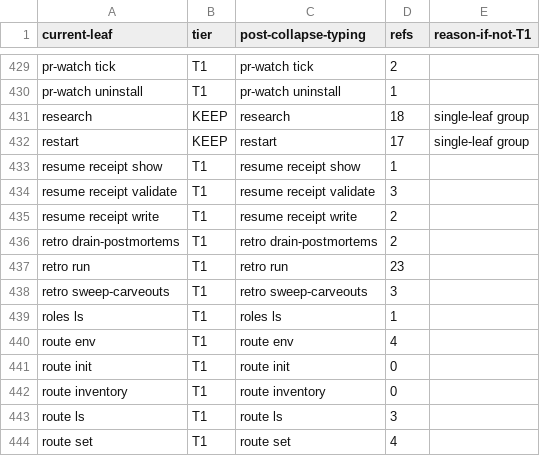
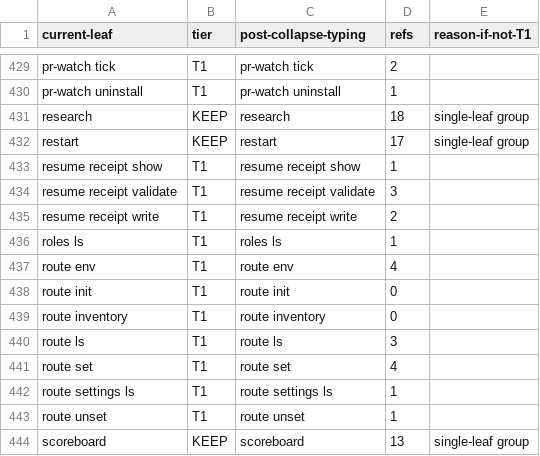
Before and after one commit to bllshttng/fno, a TSV file: scripts/ci/command-collapse-map.tsv, drawn as a sheet; only a part is shown, gaps mark what is left out; the shorter side is filled out with more unchanged rows.

```diff
--- a/scripts/ci/command-collapse-map.tsv
+++ b/scripts/ci/command-collapse-map.tsv
@@ -435,5 +435,2 @@ resume receipt validate	T1	resume receipt validate	3
 resume receipt write	T1	resume receipt write	2
-retro drain-postmortems	T1	retro drain-postmortems	2
-retro run	T1	retro run	23
-retro sweep-carveouts	T1	retro sweep-carveouts	3
 roles ls	T1	roles ls	1
```
Also changed, not shown: docs/test-audit/campaign-map.tsv, 49 other files.
